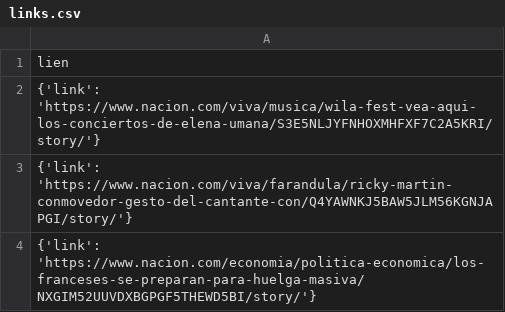
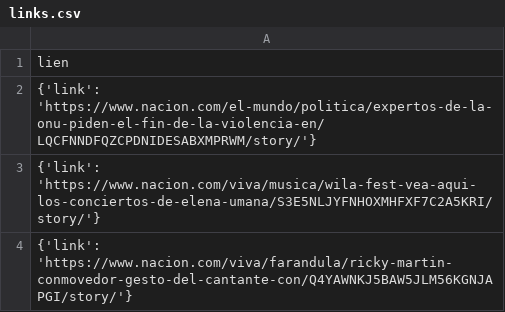
Before and after one commit to OneSnek/pyScrap, a CSV file: links.csv, drawn as a sheet; removed rows and columns are numbered as before the commit, all else as after; the diff names each change by its address in the sheet, - before the commit and + after, or states it on an @@ line.

```diff
--- a/links.csv
+++ b/links.csv
+row 2: {'link': 'https://www.nacion.com/el-mundo/politica/expertos-de-la-onu-piden-el-fin-de-la-violencia-en/LQCFNNDFQZCPDNIDESABXMPRWM/story/'}
-row 4: {'link': 'https://www.nacion.com/economia/politica-economica/los-franceses-se-preparan-para-huelga-masiva/NXGIM52UUVDXBGPGF5THEWD5BI/story/'}
```
Also changed, not shown: 1 other file.
